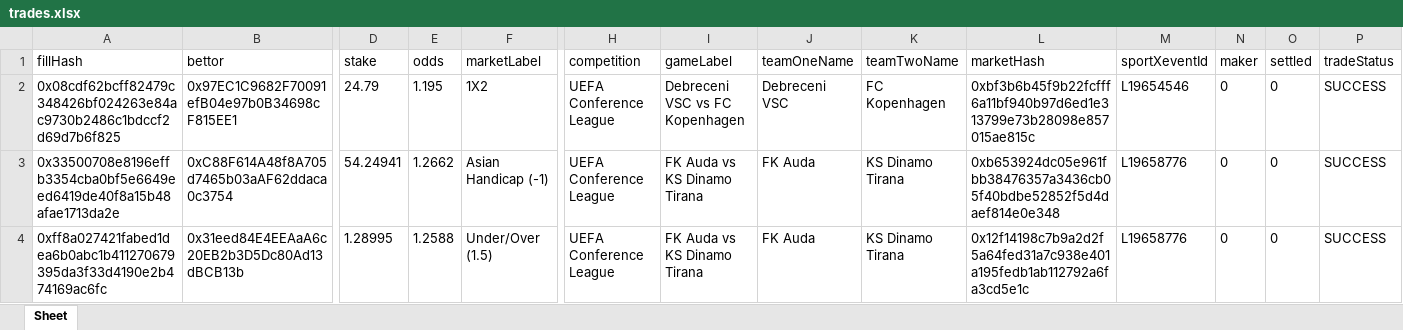
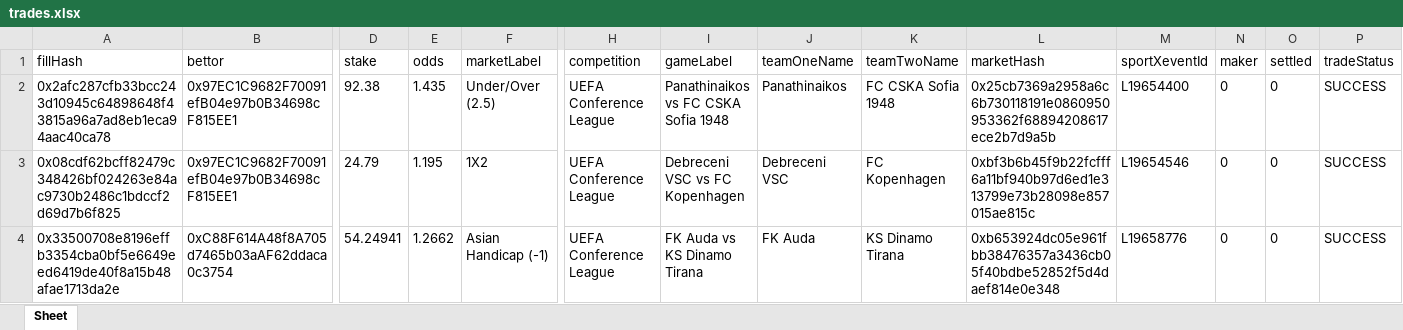
Before and after one commit to aimidas1/transactions_sxbet, an Excel workbook: data/sxbet/ligas/UEFA Conference League/trades.xlsx, sheet Sheet, drawn as a sheet; only a part is shown, gaps mark what is left out; the shorter side is filled out with more unchanged rows; values as stored, in another font and other column widths than the file's, no borders; rows hold the shown columns only; the diff names each change by its address in the sheet, - before the commit and + after, or states it on an @@ line.

Commit message:
Update soccer trades 2026-08-04 19:01:18 UTC

```diff
--- a/data/sxbet/ligas/UEFA Conference League/trades.xlsx (sheet Sheet)
+++ b/data/sxbet/ligas/UEFA Conference League/trades.xlsx (sheet Sheet)
+row 2: 0x2afc287cfb33bcc243d10945c64898648f43815a96a7ad8eb1eca94aac40ca78 | 0x97EC1C9682F70091efB04e97b0B34698cF815EE1 | 92.38 | 1.435 | Under/Over (2.5) | UEFA Conference League | Panathinaikos vs FC CSKA Sofia 1948 | Panathinaikos | FC CSKA Sofia 1948 | 0x25cb7369a2958a6c6b730118191e0860950953362f68894208617ece2b7d9a5b | L19654400 | 0 | 0 | SUCCESS
```
Also changed, not shown: data/sxbet/ligas/Champions League_UEFA/trades.xlsx, data/sxbet/ligas/Europa League_UEFA/trades.xlsx, 7 other files.
